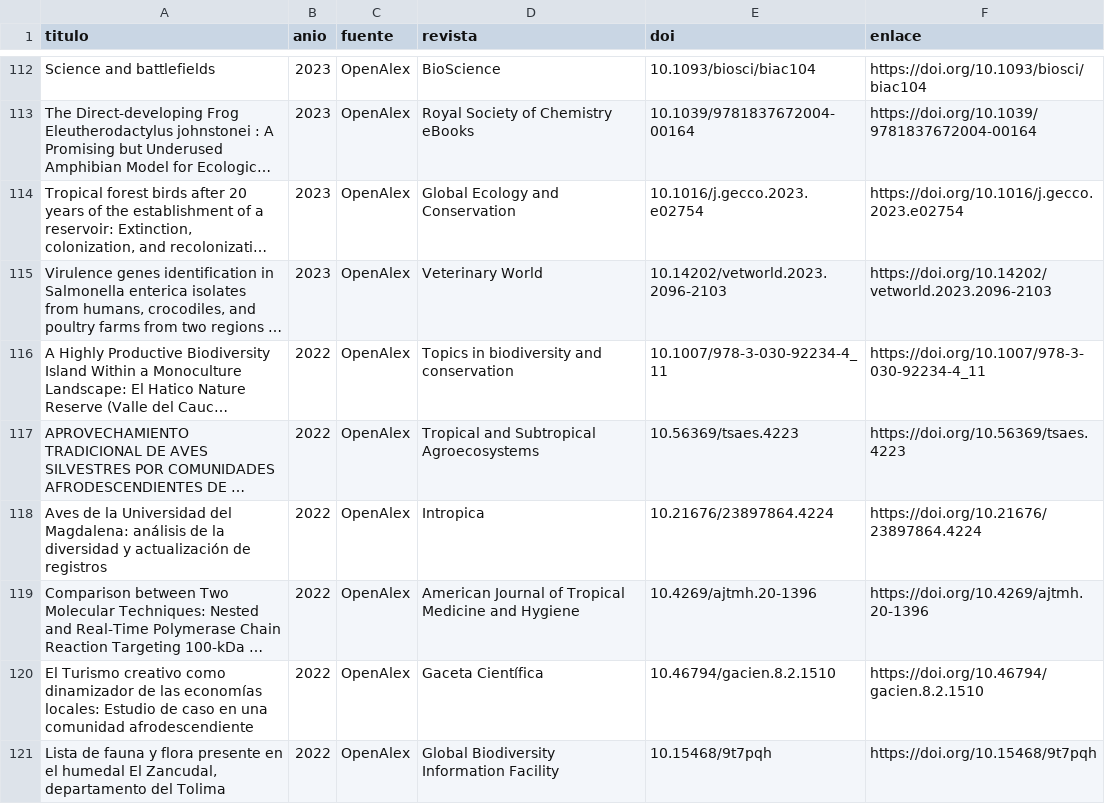
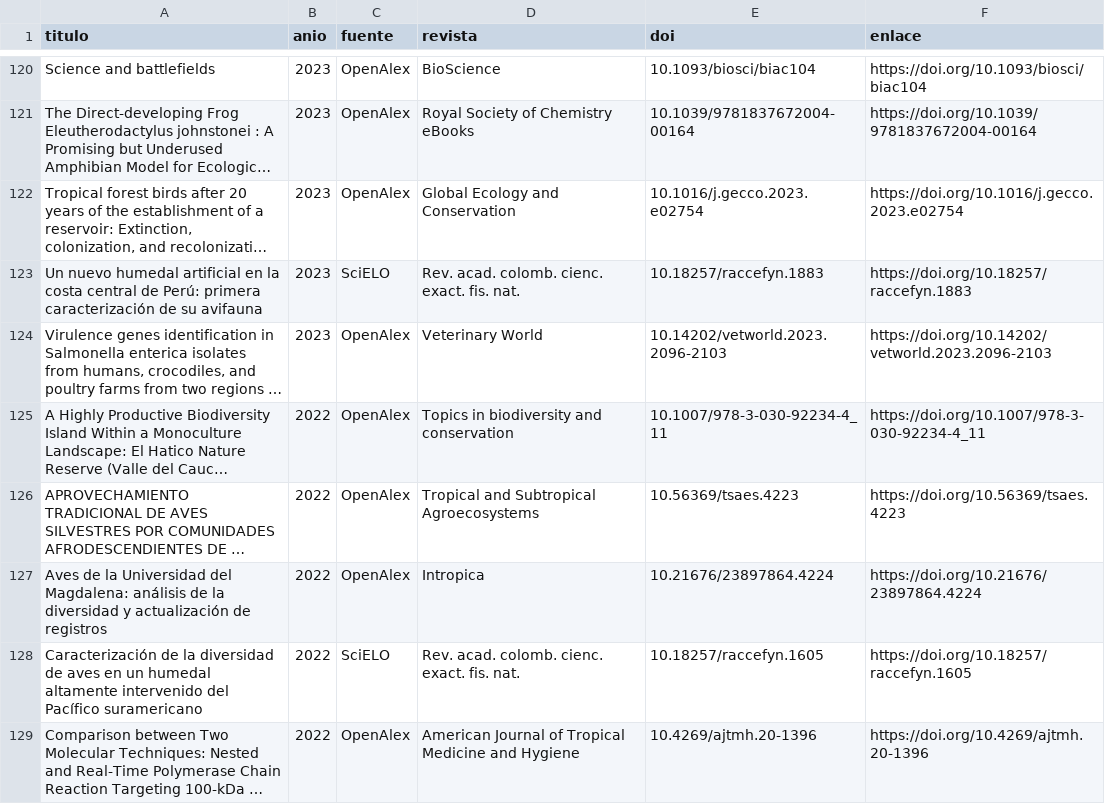
Before and after one commit to samuherre/sao-enca-2030, a CSV file: frontend/public/api-snapshot/bibliometria/ofc/OFC-02/export.csv, drawn as a sheet; only a part is shown, gaps mark what is left out; the shorter side is filled out with more unchanged rows; long unchanged cells end in …; the diff covers the shown part only; the diff names each change by its address in the sheet, - before the commit and + after, or states it on an @@ line.

```diff
--- a/frontend/public/api-snapshot/bibliometria/ofc/OFC-02/export.csv
+++ b/frontend/public/api-snapshot/bibliometria/ofc/OFC-02/export.csv
+row 123: Un nuevo humedal artificial en la costa central de Perú: primera caracterización de su avifauna | 2023 | SciELO | Rev. acad. colomb. cienc. exact. fis. nat. | 10.18257/raccefyn.1883 | https://doi.org/10.18257/raccefyn.1883
+row 128: Caracterización de la diversidad de aves en un humedal altamente intervenido del Pacífico suramericano | 2022 | SciELO | Rev. acad. colomb. cienc. exact. fis. nat. | 10.18257/raccefyn.1605 | https://doi.org/10.18257/raccefyn.1605
```
Also changed, not shown: 19 added rows elsewhere in this file, frontend/public/api-snapshot/bibliometria/export/anio/2024.csv, frontend/public/api-snapshot/bibliometria/export/anio/2025.csv, 41 other files.
